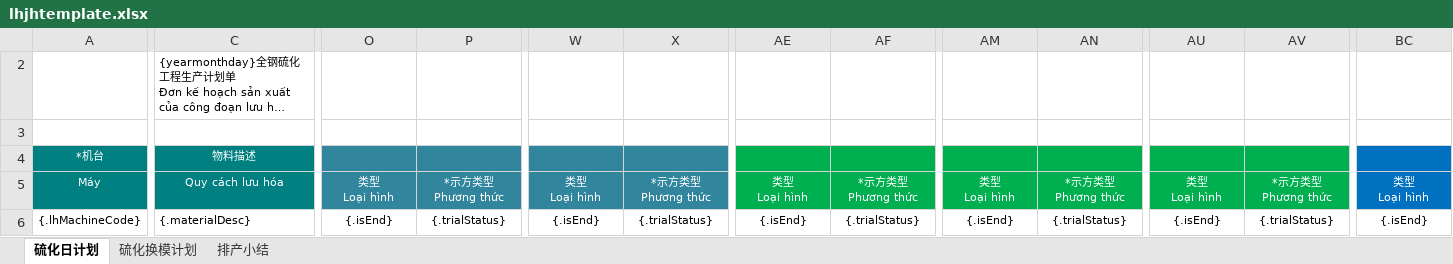
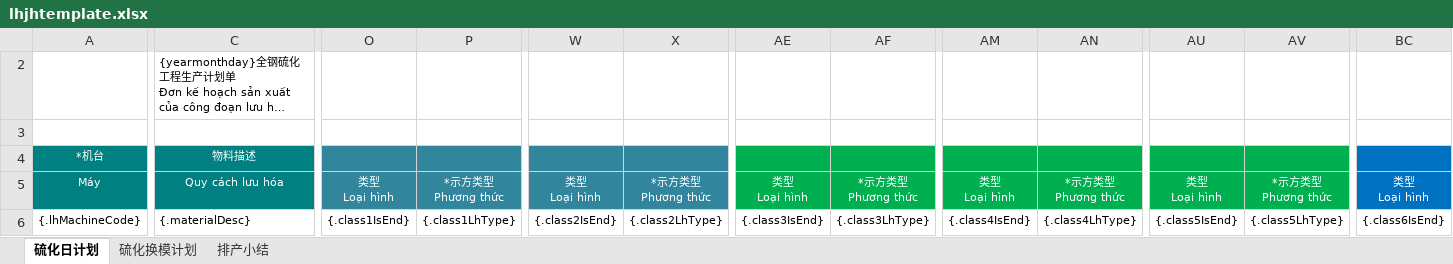
Before and after one commit to Jason0835/aps-lh-parent-gpt, an Excel workbook: APS-Modules/aps-lh/src/main/resources/excelModel/lhjhtemplate.xlsx, sheet 硫化日计划, drawn as a sheet; only a part is shown, gaps mark what is left out; long unchanged cells end in …; values as stored, in another font and other column widths than the file's, no borders; charts and pictures and conditional formats not drawn; the diff covers the shown part only; the diff names each change by its address in the sheet, - before the commit and + after, or states it on an @@ line.

```diff
--- a/APS-Modules/aps-lh/src/main/resources/excelModel/lhjhtemplate.xlsx (sheet 硫化日计划)
+++ b/APS-Modules/aps-lh/src/main/resources/excelModel/lhjhtemplate.xlsx (sheet 硫化日计划)
-O6: {.isEnd}
+O6: {.class1IsEnd}
-P6: {.trialStatus}
+P6: {.class1LhType}
-W6: {.isEnd}
+W6: {.class2IsEnd}
-X6: {.trialStatus}
+X6: {.class2LhType}
-AE6: {.isEnd}
+AE6: {.class3IsEnd}
-AF6: {.trialStatus}
+AF6: {.class3LhType}
-AM6: {.isEnd}
+AM6: {.class4IsEnd}
-AN6: {.trialStatus}
+AN6: {.class4LhType}
-AU6: {.isEnd}
+AU6: {.class5IsEnd}
-AV6: {.trialStatus}
+AV6: {.class5LhType}
-BC6: {.isEnd}
+BC6: {.class6IsEnd}
```
Also changed, not shown: 5 edited cells elsewhere in this sheet, hidden cells, 3 other files.
